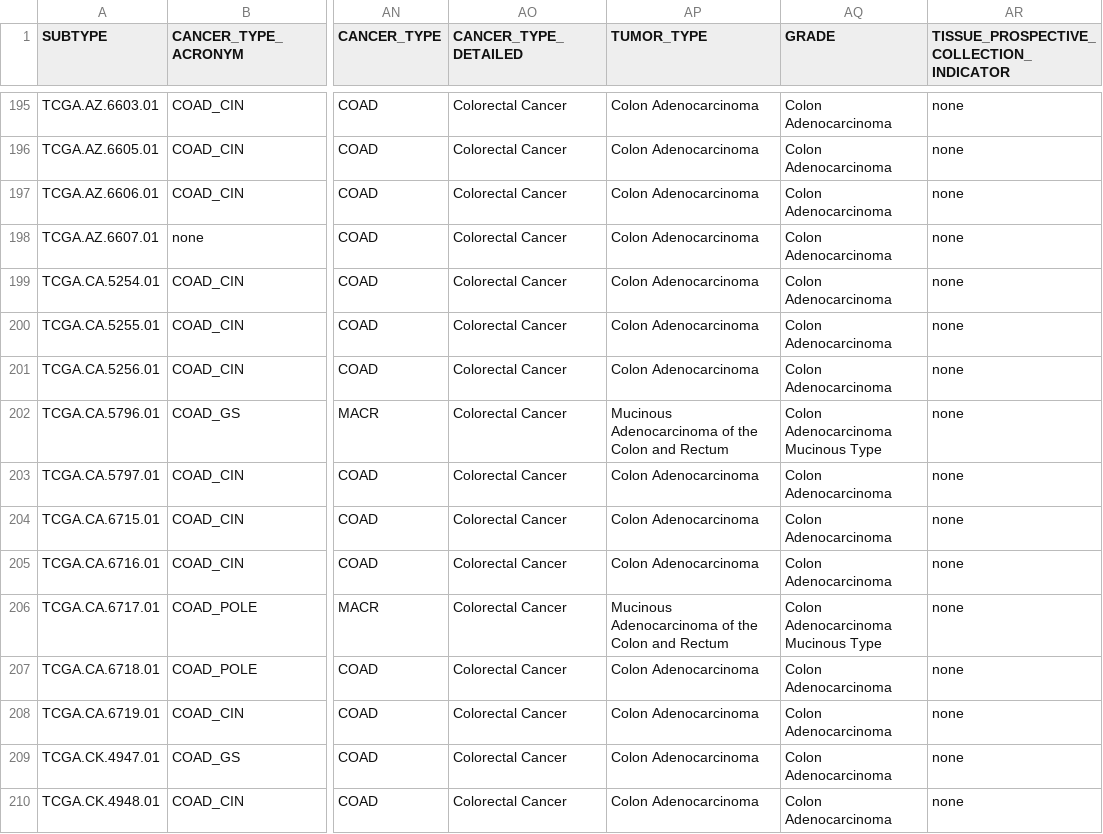
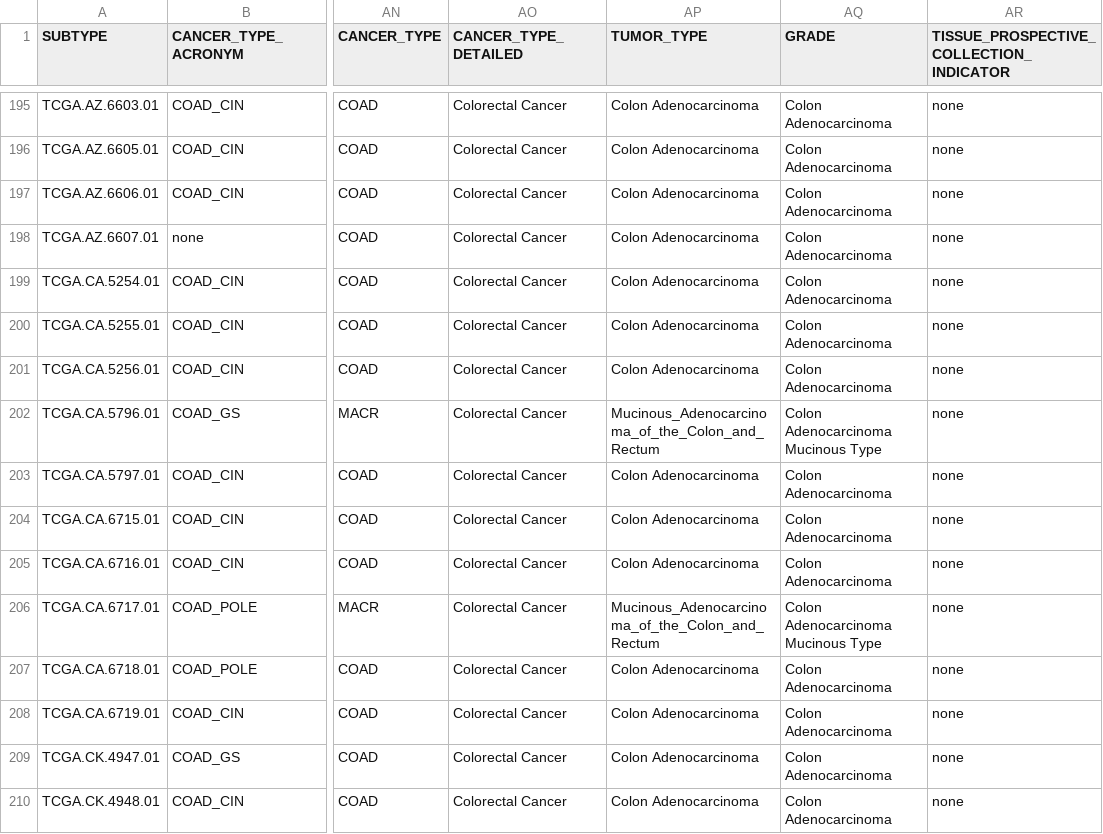
Before and after one commit to Velazquez-Villarreal-Lab/AI-HOPE, a TSV file: data/TCGA_COAD/pt_xena_metadata.tsv, drawn as a sheet; only a part is shown, gaps mark what is left out; the diff covers the shown part only; the diff names each change by its address in the sheet, - before the commit and + after, or states it on an @@ line.

Commit message:
12232025 update data

```diff
--- a/data/TCGA_COAD/pt_xena_metadata.tsv
+++ b/data/TCGA_COAD/pt_xena_metadata.tsv
-AP202 (TUMOR_TYPE): Mucinous Adenocarcinoma of the Colon and Rectum
+AP202 (TUMOR_TYPE): Mucinous_Adenocarcinoma_of_the_Colon_and_Rectum
-AP206 (TUMOR_TYPE): Mucinous Adenocarcinoma of the Colon and Rectum
+AP206 (TUMOR_TYPE): Mucinous_Adenocarcinoma_of_the_Colon_and_Rectum
```
Also changed, not shown: 36 edited cells elsewhere in this file.
